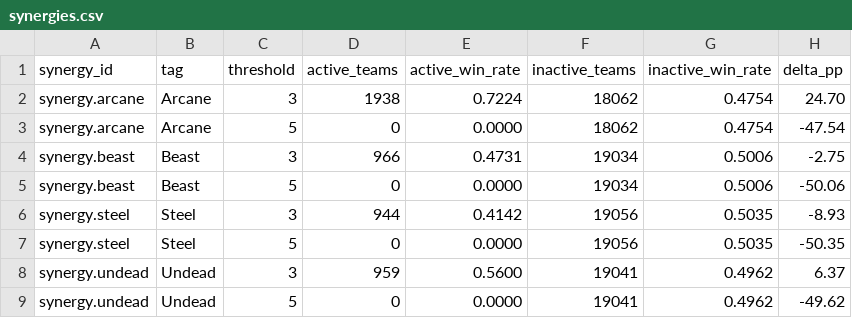
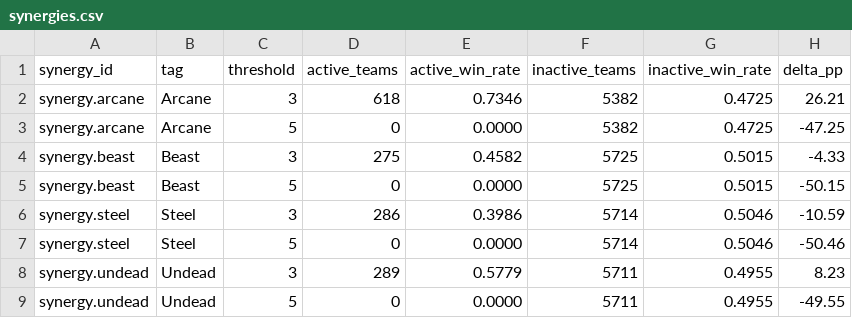
Before and after one commit to rhslvkf/thrice-bound, a CSV file: tools/reports/synergies.csv, drawn as a sheet.

```diff
--- a/tools/reports/synergies.csv
+++ b/tools/reports/synergies.csv
@@ -1,9 +1,9 @@
 synergy_id,tag,threshold,active_teams,active_win_rate,inactive_teams,inactive_win_rate,delta_pp
-synergy.arcane,Arcane,3,1938,0.7224,18062,0.4754,24.70
-synergy.arcane,Arcane,5,0,0.0000,18062,0.4754,-47.54
-synergy.beast,Beast,3,966,0.4731,19034,0.5006,-2.75
-synergy.beast,Beast,5,0,0.0000,19034,0.5006,-50.06
-synergy.steel,Steel,3,944,0.4142,19056,0.5035,-8.93
-synergy.steel,Steel,5,0,0.0000,19056,0.5035,-50.35
-synergy.undead,Undead,3,959,0.5600,19041,0.4962,6.37
-synergy.undead,Undead,5,0,0.0000,19041,0.4962,-49.62
+synergy.arcane,Arcane,3,618,0.7346,5382,0.4725,26.21
+synergy.arcane,Arcane,5,0,0.0000,5382,0.4725,-47.25
+synergy.beast,Beast,3,275,0.4582,5725,0.5015,-4.33
+synergy.beast,Beast,5,0,0.0000,5725,0.5015,-50.15
+synergy.steel,Steel,3,286,0.3986,5714,0.5046,-10.59
+synergy.steel,Steel,5,0,0.0000,5714,0.5046,-50.46
+synergy.undead,Undead,3,289,0.5779,5711,0.4955,8.23
+synergy.undead,Undead,5,0,0.0000,5711,0.4955,-49.55
```
Also changed, not shown: tools/reports/durations.csv, tools/reports/merge-paths.csv, 57 other files.
